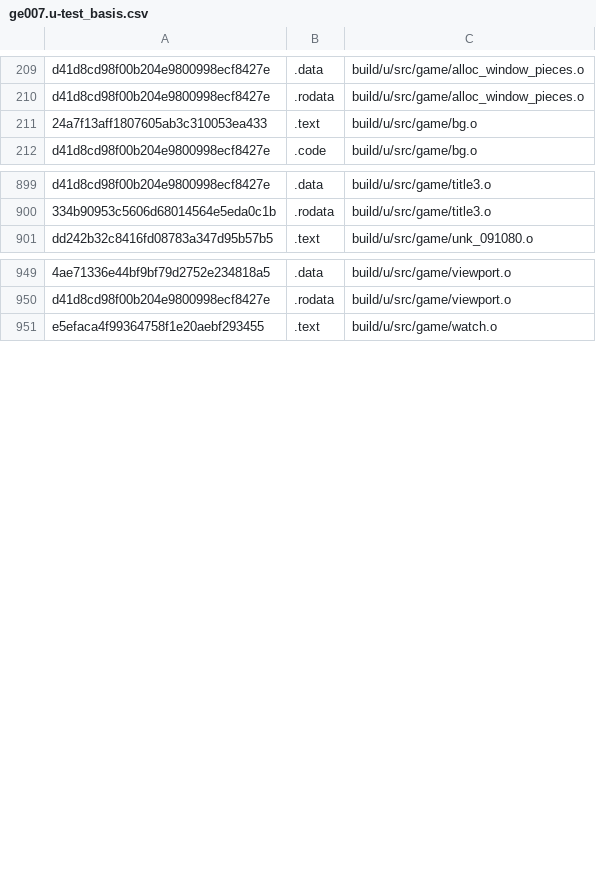
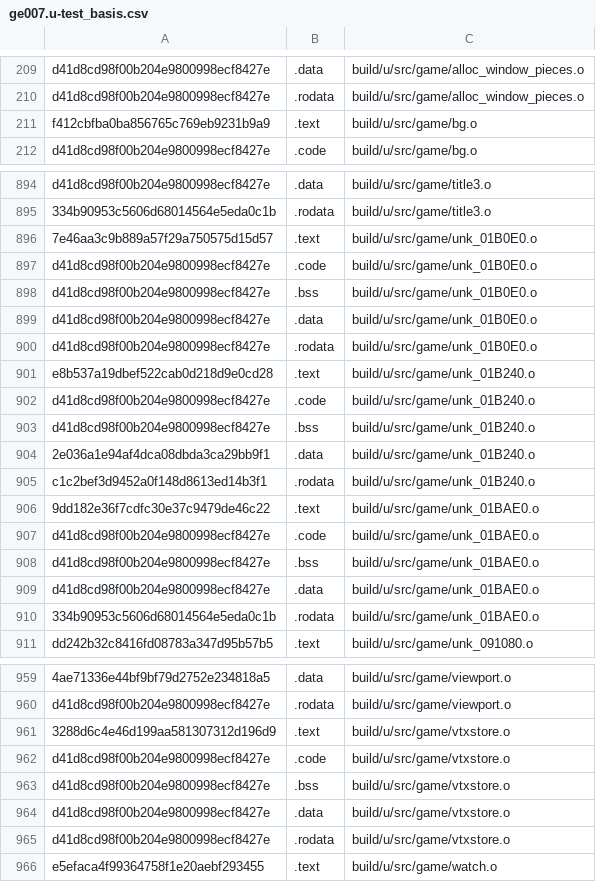
Before and after one commit to Luchador/GUD, a CSV file: scripts/ge007.u-test_basis.csv, drawn as a sheet; only a part is shown, gaps mark what is left out; the diff covers the shown part only; the diff names each change by its address in the sheet, - before the commit and + after, or states it on an @@ line.

```diff
--- a/scripts/ge007.u-test_basis.csv
+++ b/scripts/ge007.u-test_basis.csv
-A211: 24a7f13aff1807605ab3c310053ea433
+A211: f412cbfba0ba856765c769eb9231b9a9
@@ row 886 moved to row 896: 7e46aa3c9b889a57f29a750575d15d57 @@
@@ row 887 moved to row 897: d41d8cd98f00b204e9800998ecf8427e @@
@@ row 888 moved to row 898: d41d8cd98f00b204e9800998ecf8427e @@
@@ row 889 moved to row 899: d41d8cd98f00b204e9800998ecf8427e @@
@@ row 890 moved to row 900: d41d8cd98f00b204e9800998ecf8427e @@
+row 901: e8b537a19dbef522cab0d218d9e0cd28 | .text | build/u/src/game/unk_01B240.o
+row 902: d41d8cd98f00b204e9800998ecf8427e | .code | build/u/src/game/unk_01B240.o
+row 903: d41d8cd98f00b204e9800998ecf8427e | .bss | build/u/src/game/unk_01B240.o
+row 904: 2e036a1e94af4dca08dbda3ca29bb9f1 | .data | build/u/src/game/unk_01B240.o
+row 905: c1c2bef3d9452a0f148d8613ed14b3f1 | .rodata | build/u/src/game/unk_01B240.o
+row 906: 9dd182e36f7cdfc30e37c9479de46c22 | .text | build/u/src/game/unk_01BAE0.o
+row 907: d41d8cd98f00b204e9800998ecf8427e | .code | build/u/src/game/unk_01BAE0.o
+row 908: d41d8cd98f00b204e9800998ecf8427e | .bss | build/u/src/game/unk_01BAE0.o
+row 909: d41d8cd98f00b204e9800998ecf8427e | .data | build/u/src/game/unk_01BAE0.o
+row 910: 334b90953c5606d68014564e5eda0c1b | .rodata | build/u/src/game/unk_01BAE0.o
+row 961: 3288d6c4e46d199aa581307312d196d9 | .text | build/u/src/game/vtxstore.o
+row 962: d41d8cd98f00b204e9800998ecf8427e | .code | build/u/src/game/vtxstore.o
+row 963: d41d8cd98f00b204e9800998ecf8427e | .bss | build/u/src/game/vtxstore.o
+row 964: d41d8cd98f00b204e9800998ecf8427e | .data | build/u/src/game/vtxstore.o
+row 965: d41d8cd98f00b204e9800998ecf8427e | .rodata | build/u/src/game/vtxstore.o
```
Also changed, not shown: 12 edited cells elsewhere in this file, 4 other files.
